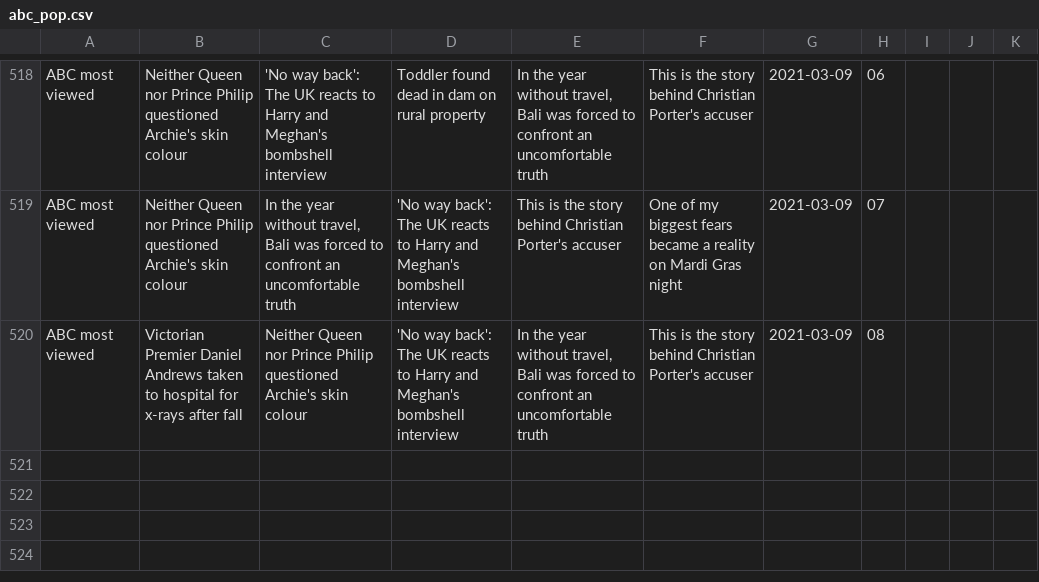
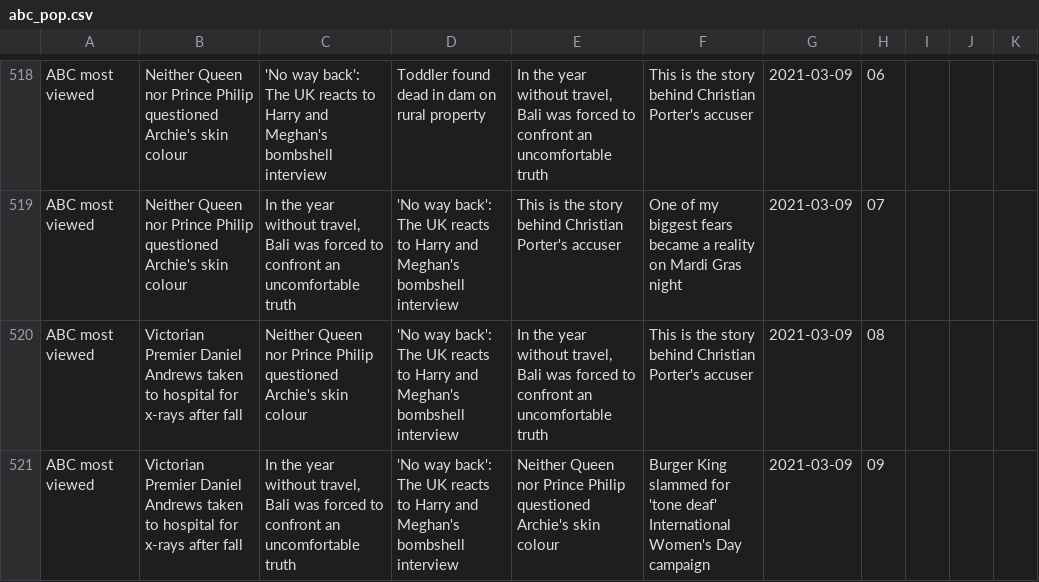
Before and after one commit to joshnicholas/trends, a CSV file: data/abc_pop.csv, drawn as a sheet; only a part is shown, gaps mark what is left out.

Commit message:
Latest data: Mon Mar  8 23:35:01 UTC 2021

```diff
--- a/data/abc_pop.csv
+++ b/data/abc_pop.csv
@@ -520 +520,2 @@ ABC most viewed,Neither Queen nor Prince Philip questioned Archie's skin colour,
 ABC most viewed,Victorian Premier Daniel Andrews taken to hospital for x-rays after fall,Neither Queen nor Prince Philip questioned Archie's skin colour,'No way back': The UK reacts to Harry and Meghan's bombshell interview,"In the year without travel, Bali was forced to confront an uncomfortable truth",This is the story behind Christian Porter's accuser,2021-03-09,08,,,
+ABC most viewed,Victorian Premier Daniel Andrews taken to hospital for x-rays after fall,"In the year without travel, Bali was forced to confront an uncomfortable truth",'No way back': The UK reacts to Harry and Meghan's bombshell interview,Neither Queen nor Prince Philip questioned Archie's skin colour,Burger King slammed for 'tone deaf' International Women's Day campaign,2021-03-09,09,,,
```
